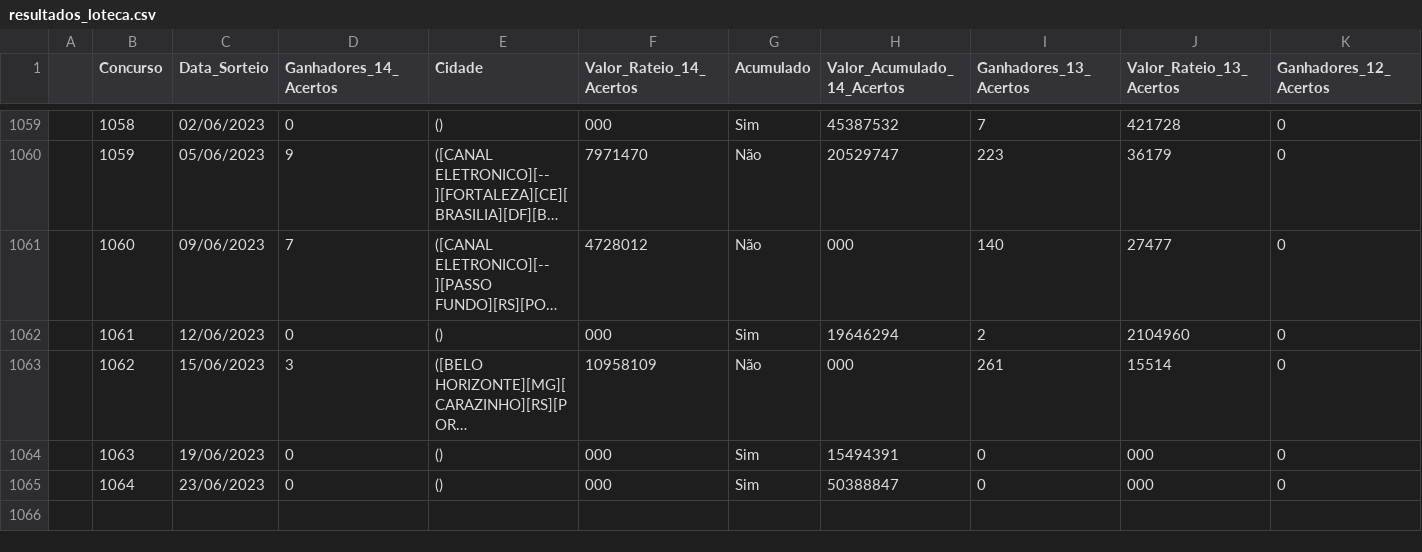
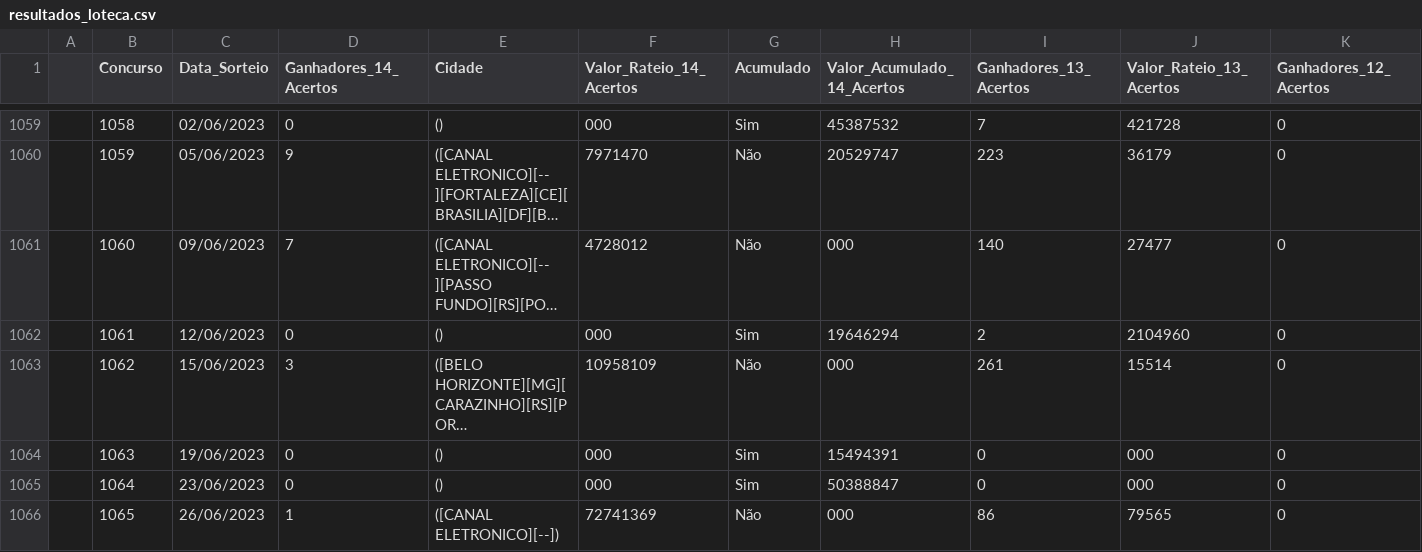
Before and after one commit to aliastec/loterias-caixa-resultados, a CSV file: resultados_loteca.csv, drawn as a sheet; only a part is shown, gaps mark what is left out; long unchanged cells end in …; rows hold the shown columns only; the diff names each change by its address in the sheet, - before the commit and + after, or states it on an @@ line.

Commit message:
Results for 2023-06-27

```diff
--- a/resultados_loteca.csv
+++ b/resultados_loteca.csv
+row 1066:  | 1065 | 26/06/2023 | 1 | ([CANAL ELETRONICO][--]) | 72741369 | Não | 000 | 86 | 79565 | 0
```
Also changed, not shown: resultados_lotofaci.csv, resultados_lotomania.csv, 3 other files.
